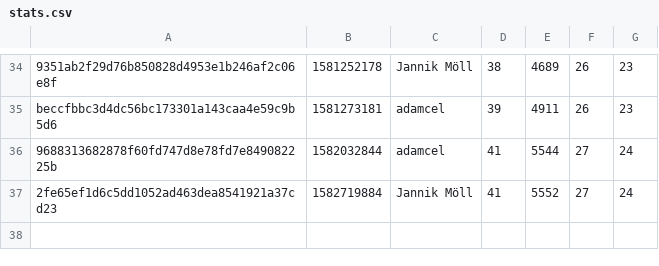
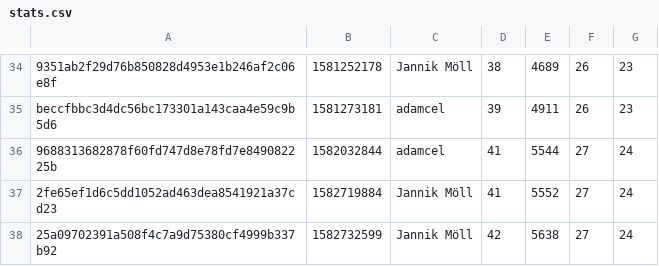
Before and after one commit to MoellJ/moellj.github.io, a CSV file: data/stats.csv, drawn as a sheet; only a part is shown, gaps mark what is left out.

```diff
--- a/data/stats.csv
+++ b/data/stats.csv
@@ -37 +37,2 @@ beccfbbc3d4dc56bc173301a143caa4e59c9b5d6 , 1581273181 , adamcel , 39 , 4911 , 26
 2fe65ef1d6c5dd1052ad463dea8541921a37cd23 , 1582719884 , Jannik Möll , 41 , 5552 , 27 , 24
+25a09702391a508f4c7a9d75380cf4999b337b92 , 1582732599 , Jannik Möll , 42 , 5638 , 27 , 24
```
